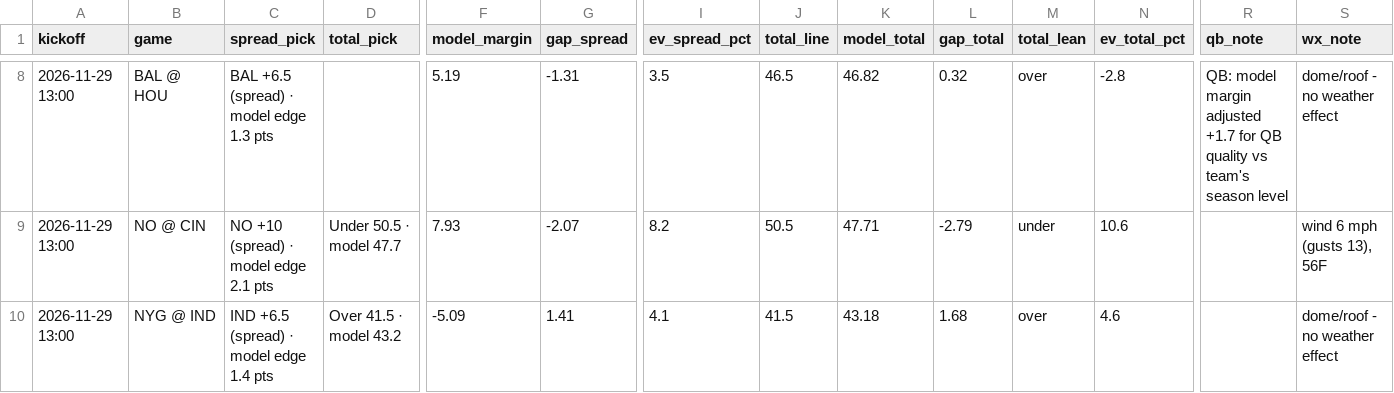
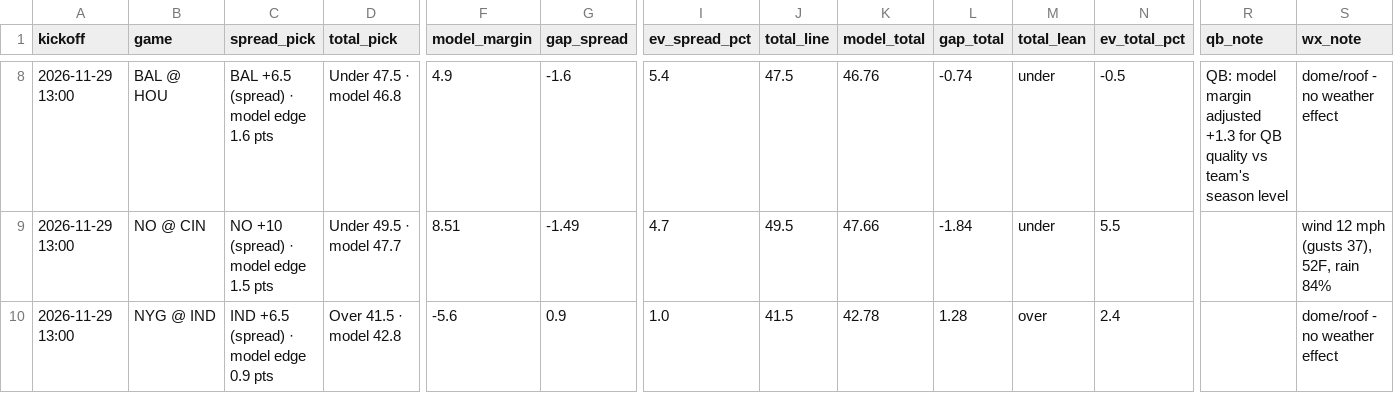
Before and after one commit to bmartinez83/nfl-cfb, a CSV file: outputs/nfl_weekly_predictions.csv, drawn as a sheet; only a part is shown, gaps mark what is left out; the diff covers the shown part only; the diff names each change by its address in the sheet, - before the commit and + after, or states it on an @@ line.

```diff
--- a/outputs/nfl_weekly_predictions.csv
+++ b/outputs/nfl_weekly_predictions.csv
-C8 (spread_pick): BAL +6.5 (spread) · model edge 1.3 pts
+C8 (spread_pick): BAL +6.5 (spread) · model edge 1.6 pts
-D8 (total_pick): (empty)
+D8 (total_pick): Under 47.5 · model 46.8
-F8 (model_margin): 5.19
+F8 (model_margin): 4.9
-G8 (gap_spread): -1.31
+G8 (gap_spread): -1.6
-I8 (ev_spread_pct): 3.5
+I8 (ev_spread_pct): 5.4
-J8 (total_line): 46.5
+J8 (total_line): 47.5
-K8 (model_total): 46.82
+K8 (model_total): 46.76
-L8 (gap_total): 0.32
+L8 (gap_total): -0.74
-M8 (total_lean): over
+M8 (total_lean): under
-N8 (ev_total_pct): -2.8
+N8 (ev_total_pct): -0.5
-R8 (qb_note): …margin adjusted +1.7 for QB…
+R8 (qb_note): …margin adjusted +1.3 for QB…
-C9 (spread_pick): NO +10 (spread) · model edge 2.1 pts
+C9 (spread_pick): NO +10 (spread) · model edge 1.5 pts
-D9 (total_pick): Under 50.5 · model 47.7
+D9 (total_pick): Under 49.5 · model 47.7
-F9 (model_margin): 7.93
+F9 (model_margin): 8.51
-G9 (gap_spread): -2.07
+G9 (gap_spread): -1.49
-I9 (ev_spread_pct): 8.2
+I9 (ev_spread_pct): 4.7
-J9 (total_line): 50.5
+J9 (total_line): 49.5
-K9 (model_total): 47.71
+K9 (model_total): 47.66
-L9 (gap_total): -2.79
+L9 (gap_total): -1.84
-N9 (ev_total_pct): 10.6
+N9 (ev_total_pct): 5.5
-S9 (wx_note): wind 6 mph (gusts 13), 56F
+S9 (wx_note): wind 12 mph (gusts 37), 52F, rain 84%
-C10 (spread_pick): IND +6.5 (spread) · model edge 1.4 pts
+C10 (spread_pick): IND +6.5 (spread) · model edge 0.9 pts
-D10 (total_pick): Over 41.5 · model 43.2
+D10 (total_pick): Over 41.5 · model 42.8
-F10 (model_margin): -5.09
+F10 (model_margin): -5.6
-G10 (gap_spread): 1.41
+G10 (gap_spread): 0.9
-I10 (ev_spread_pct): 4.1
+I10 (ev_spread_pct): 1.0
-K10 (model_total): 43.18
+K10 (model_total): 42.78
-L10 (gap_total): 1.68
+L10 (gap_total): 1.28
-N10 (ev_total_pct): 4.6
+N10 (ev_total_pct): 2.4
```
Also changed, not shown: 1 added row and 126 edited cells elsewhere in this file, outputs/nfl_log.csv, 1 other file.
